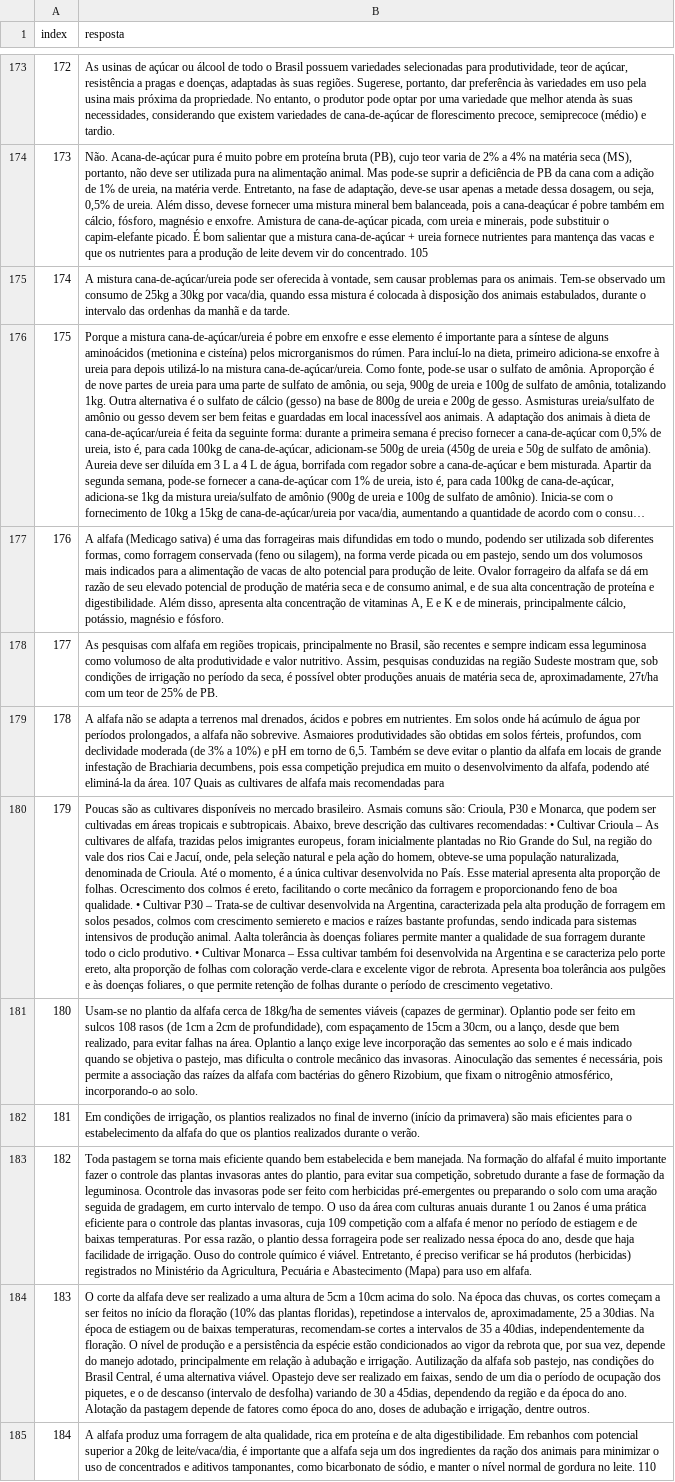
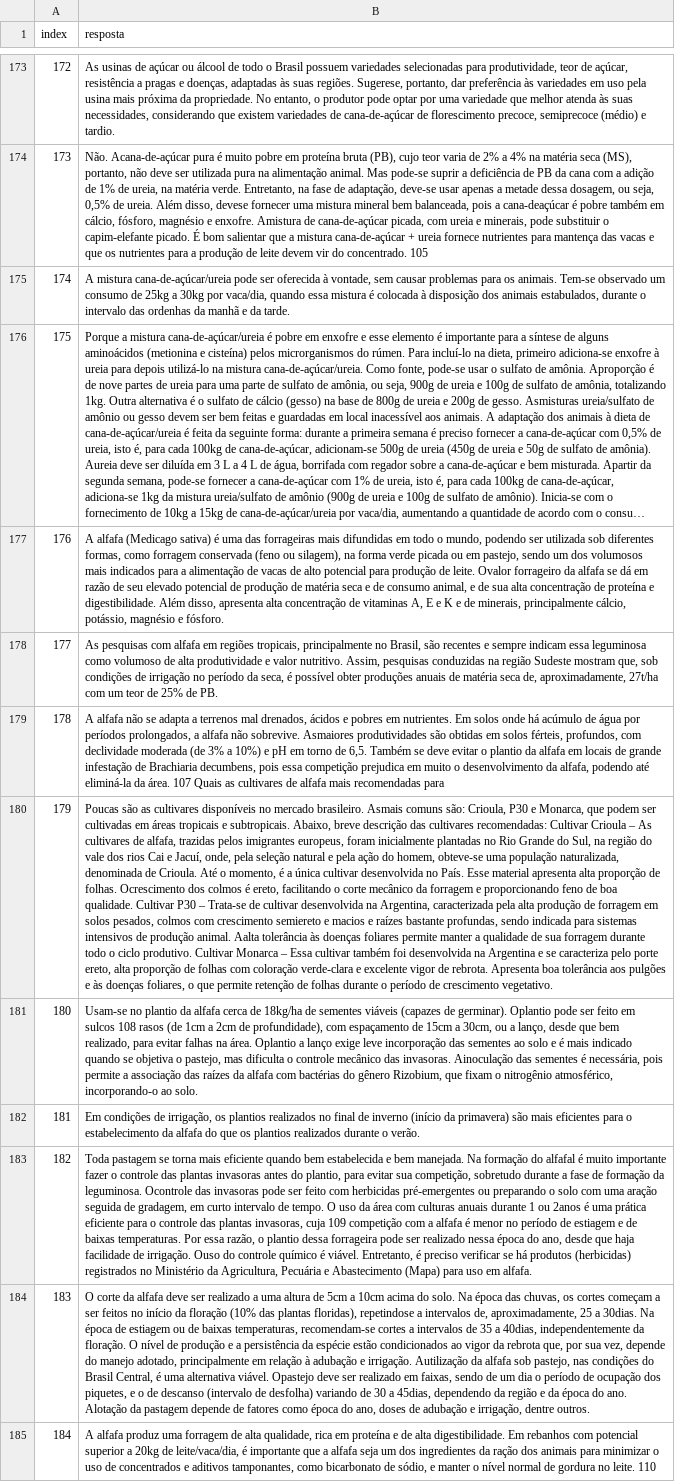
Before and after one commit to Sirsirious/textO, a CSV file: data/Raw/quinhentas_respostas.csv, drawn as a sheet; only a part is shown, gaps mark what is left out; long unchanged cells end in …; the diff covers the shown part only; the diff names each change by its address in the sheet, - before the commit and + after, or states it on an @@ line.

```diff
--- a/data/Raw/quinhentas_respostas.csv
+++ b/data/Raw/quinhentas_respostas.csv
-B180 (resposta): …cultivares recomendadas: • Cultivar Crioula – As cultivares de alfafa, trazidas pelos imigrantes europeus, foram inicialmente plantadas no Rio Grande do Sul, na região do vale dos rios Cai e Jacuí, onde, pela seleção natural e pela ação do homem, obteve-se uma população naturalizada, denominada de Crioula. Até o momento, é a única cultivar desenvolvida no País. Esse material apresenta alta proporção de folhas. Ocrescimento dos colmos é ereto, facilitando o corte mecânico da forragem e proporcionando feno de boa qualidade. • Cultivar P30 – Trata-se de cultivar desenvolvida na Argentina, caracterizada pela alta produção de forragem em solos pesados, colmos com crescimento semiereto e macios e raízes bastante profundas, sendo indicada para sistemas intensivos de produção animal. Aalta tolerância às doenças foliares permite manter a qualidade de sua forragem durante todo o ciclo produtivo. • Cultivar Monarca…
+B180 (resposta): …cultivares recomendadas: Cultivar Crioula – As cultivares de alfafa, trazidas pelos imigrantes europeus, foram inicialmente plantadas no Rio Grande do Sul, na região do vale dos rios Cai e Jacuí, onde, pela seleção natural e pela ação do homem, obteve-se uma população naturalizada, denominada de Crioula. Até o momento, é a única cultivar desenvolvida no País. Esse material apresenta alta proporção de folhas. Ocrescimento dos colmos é ereto, facilitando o corte mecânico da forragem e proporcionando feno de boa qualidade. Cultivar P30 – Trata-se de cultivar desenvolvida na Argentina, caracterizada pela alta produção de forragem em solos pesados, colmos com crescimento semiereto e macios e raízes bastante profundas, sendo indicada para sistemas intensivos de produção animal. Aalta tolerância às doenças foliares permite manter a qualidade de sua forragem durante todo o ciclo produtivo. Cultivar Monarca…
```
Also changed, not shown: 1 added row, 1 removed row, 43 edited cells and row numbers in column A elsewhere in this file, 27 other files.
